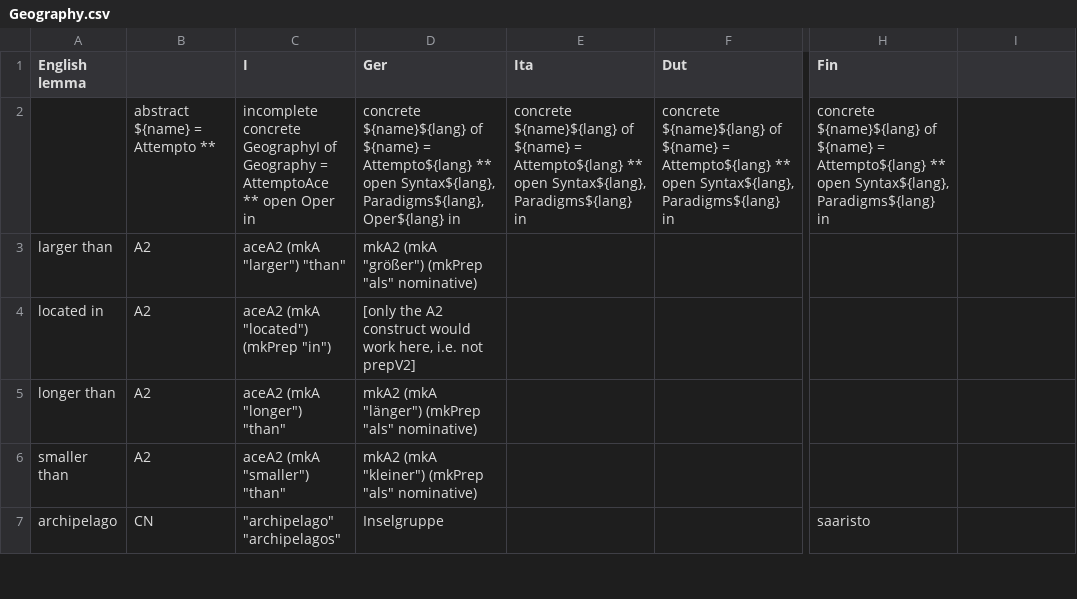
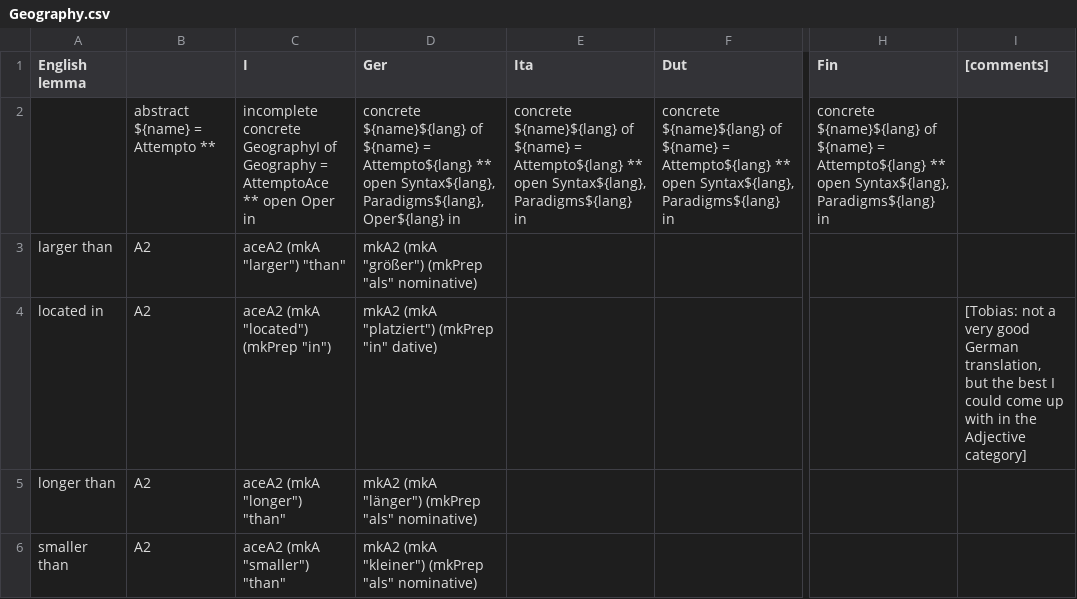
Before and after one commit to Attempto/ACE-in-GF, a CSV file: words/Geography/Geography.csv, drawn as a sheet; only a part is shown, gaps mark what is left out; the shorter side is filled out with more unchanged rows; the diff names each change by its address in the sheet, - before the commit and + after, or states it on an @@ line.

```diff
--- a/words/Geography/Geography.csv
+++ b/words/Geography/Geography.csv
-I1: (empty)
+I1: [comments]
-D4 (Ger): [only the A2 construct would work here, i.e. not prepV2]
+D4 (Ger): mkA2 (mkA "platziert") (mkPrep "in" dative)
-I4 ([comments]): (empty)
+I4 ([comments]): [Tobias: not a very good German translation, but the best I could come up with in the Adjective category]
```
Also changed, not shown: 4 other files.
